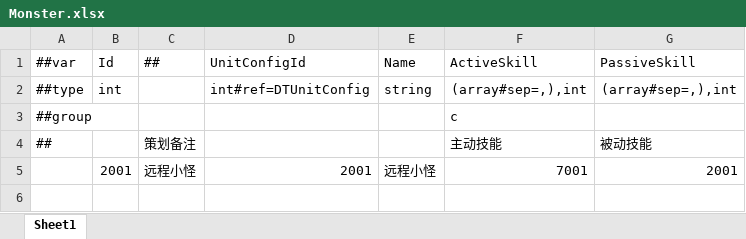
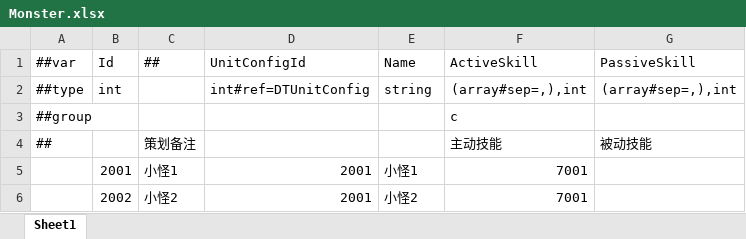
Before and after one commit to a38782615/GameDevelopmentKit, an Excel workbook: Design/Excel/ET/Datas/Game/Monster.xlsx, sheet Sheet1, drawn as a sheet; values as stored, in another font and other column widths than the file's, no borders; the diff names each change by its address in the sheet, - before the commit and + after, or states it on an @@ line.

```diff
--- a/Design/Excel/ET/Datas/Game/Monster.xlsx (sheet Sheet1)
+++ b/Design/Excel/ET/Datas/Game/Monster.xlsx (sheet Sheet1)
-C5 (##): 远程小怪
+C5 (##): 小怪1
-E5 (Name): 远程小怪
+E5 (Name): 小怪1
-G5 (PassiveSkill): 2001
+G5 (PassiveSkill): (empty)
+row 6:  | 2002 | 小怪2 | 2001 | 小怪2 | 7001
```
Also changed, not shown: Design/Excel/ET/Datas/Game/UnitConfig.xlsx, Design/Excel/ET/Datas/Game/UnitConfigAttr.xlsx, 16 other files.
